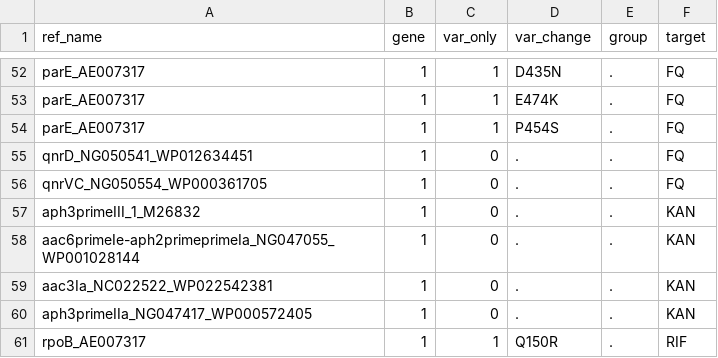
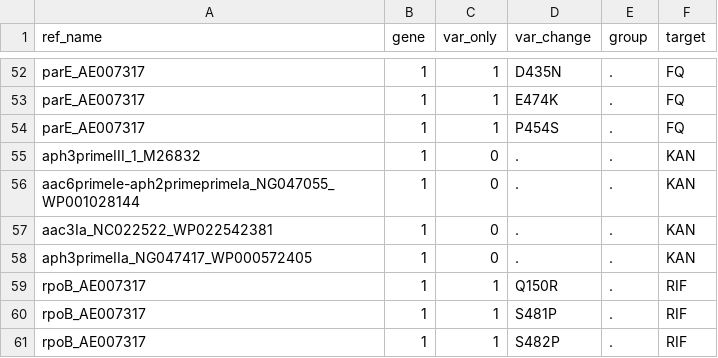
Before and after one commit to HarryHung/assorted-scripts, a TSV file: test-ariba-db-nf/data/ariba_metadata.tsv, drawn as a sheet; only a part is shown, gaps mark what is left out; the shorter side is filled out with more unchanged rows; the diff names each change by its address in the sheet, - before the commit and + after, or states it on an @@ line.

```diff
--- a/test-ariba-db-nf/data/ariba_metadata.tsv
+++ b/test-ariba-db-nf/data/ariba_metadata.tsv
-row 55: qnrD_NG050541_WP012634451 | 1 | 0 | . | . | FQ
-row 56: qnrVC_NG050554_WP000361705 | 1 | 0 | . | . | FQ
```
Also changed, not shown: 1 other file.
